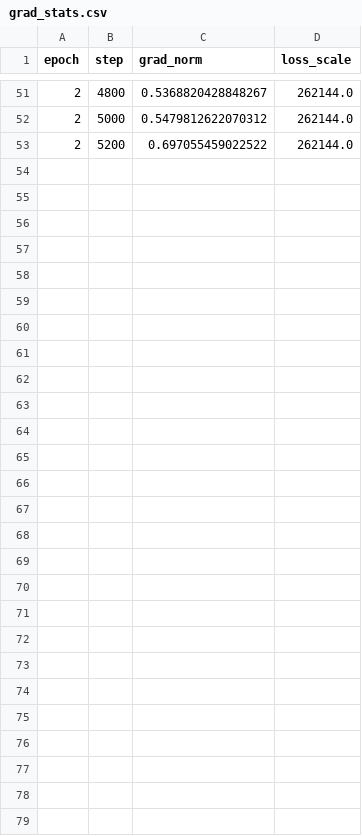
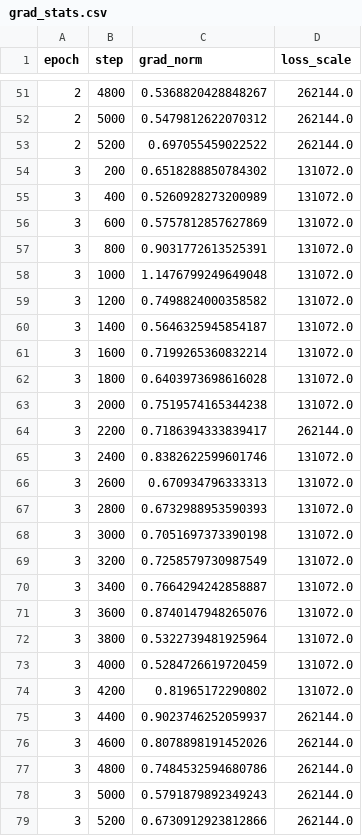
Before and after one commit to Yasir-Zafar/chexpert-uncertainty-policies, a CSV file: runs/u_zeros_s42/grad_stats.csv, drawn as a sheet; only a part is shown, gaps mark what is left out.

```diff
--- a/runs/u_zeros_s42/grad_stats.csv
+++ b/runs/u_zeros_s42/grad_stats.csv
@@ -53 +53,27 @@ epoch,step,grad_norm,loss_scale
 2,5200,0.697055459022522,262144.0
+3,200,0.6518288850784302,131072.0
+3,400,0.5260928273200989,131072.0
+3,600,0.5757812857627869,131072.0
+3,800,0.9031772613525391,131072.0
+3,1000,1.1476799249649048,131072.0
+3,1200,0.7498824000358582,131072.0
+3,1400,0.5646325945854187,131072.0
+3,1600,0.7199265360832214,131072.0
+3,1800,0.6403973698616028,131072.0
+3,2000,0.7519574165344238,131072.0
+3,2200,0.7186394333839417,262144.0
+3,2400,0.8382622599601746,131072.0
+3,2600,0.670934796333313,131072.0
+3,2800,0.6732988953590393,131072.0
+3,3000,0.7051697373390198,131072.0
+3,3200,0.7258579730987549,131072.0
+3,3400,0.7664294242858887,131072.0
+3,3600,0.8740147948265076,131072.0
+3,3800,0.5322739481925964,131072.0
+3,4000,0.5284726619720459,131072.0
+3,4200,0.81965172290802,131072.0
+3,4400,0.9023746252059937,262144.0
+3,4600,0.8078898191452026,262144.0
+3,4800,0.7484532594680786,262144.0
+3,5000,0.5791879892349243,262144.0
+3,5200,0.6730912923812866,262144.0
```
Also changed, not shown: runs/u_zeros_s42/gpu_trace.csv, runs/u_zeros_s42/metrics_epoch.csv, 1 other file.
